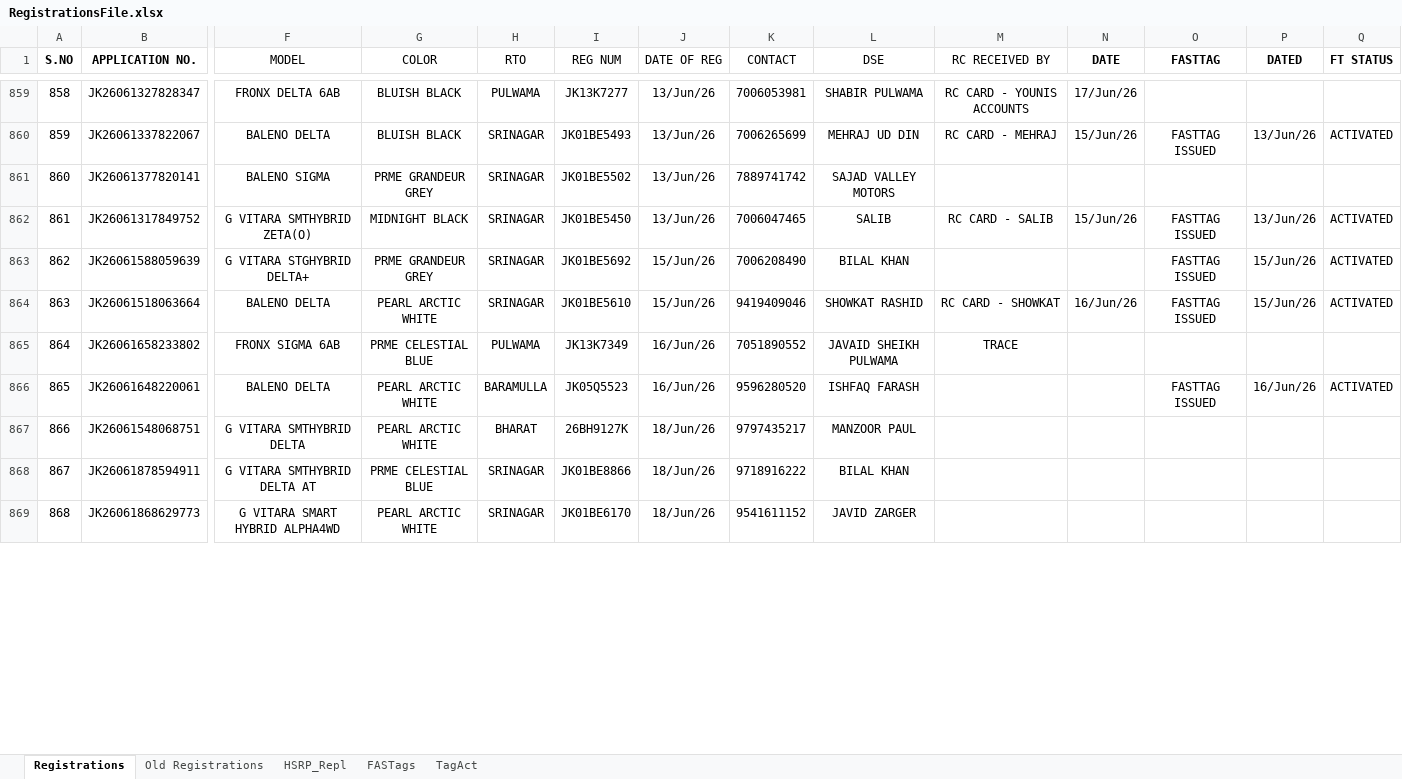
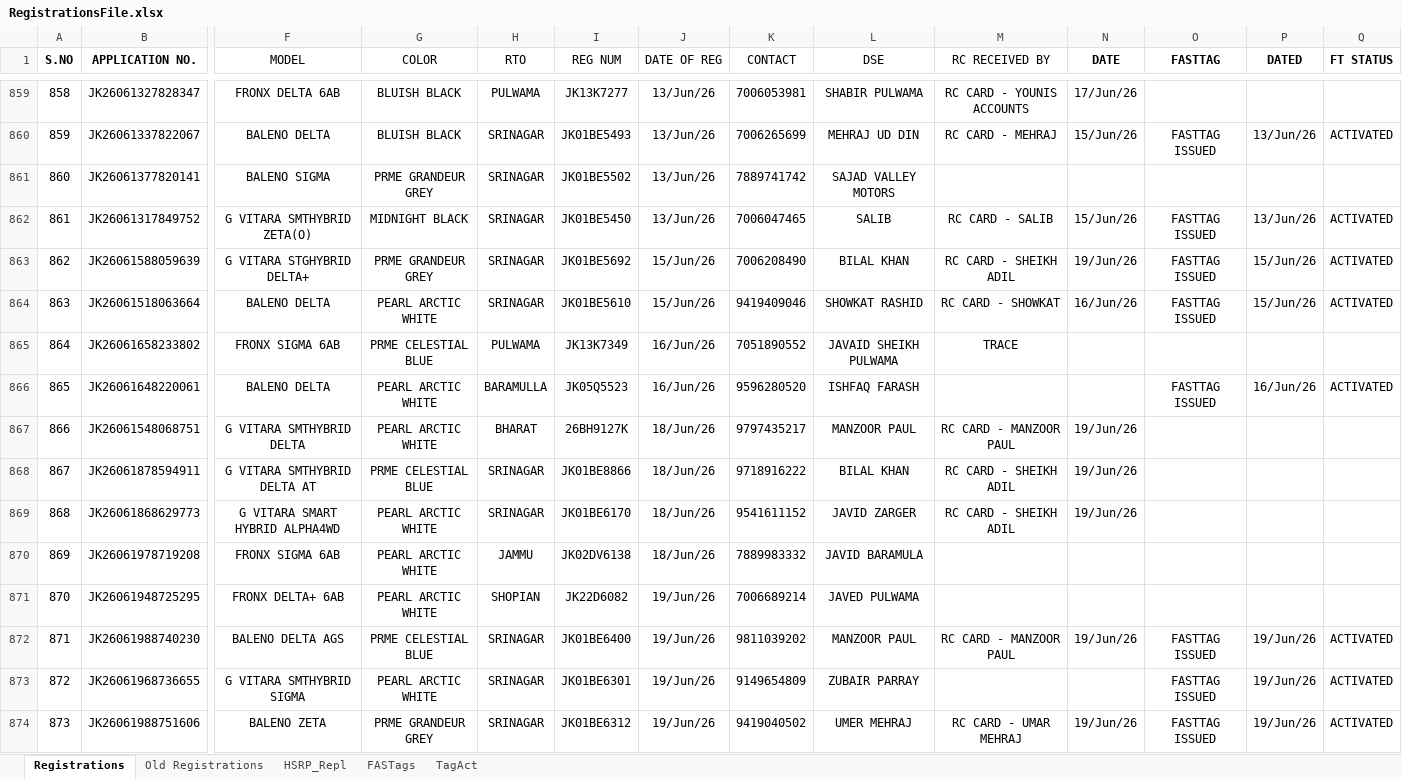
Before and after one commit to adilahmadsofi-ck/Documents, an Excel workbook: RegistrationsFile.xlsx, sheet Registrations, drawn as a sheet; only a part is shown, gaps mark what is left out; values as stored, in another font and other column widths than the file's, no borders; conditional formats and table styles not drawn; rows hold the shown columns only; the diff covers the shown part only; the diff names each change by its address in the sheet, - before the commit and + after, or states it on an @@ line.

```diff
--- a/RegistrationsFile.xlsx (sheet Registrations)
+++ b/RegistrationsFile.xlsx (sheet Registrations)
-M863 (RC RECEIVED BY): (empty)
+M863 (RC RECEIVED BY): RC CARD - SHEIKH ADIL
-N863 (DATE): (empty)
+N863 (DATE): 19/Jun/26
-M867 (RC RECEIVED BY): (empty)
+M867 (RC RECEIVED BY): RC CARD - MANZOOR PAUL
-N867:N869 (DATE): (empty)
+N867:N869 (DATE): 19/Jun/26
-M868:M869 (RC RECEIVED BY): (empty)
+M868:M869 (RC RECEIVED BY): RC CARD - SHEIKH ADIL
+row 870: 869 | JK26061978719208 | FRONX SIGMA 6AB | PEARL ARCTIC WHITE | JAMMU | JK02DV6138 | 18/Jun/26 | 7889983332 | JAVID BARAMULA
+row 871: 870 | JK26061948725295 | FRONX DELTA+ 6AB | PEARL ARCTIC WHITE | SHOPIAN | JK22D6082 | 19/Jun/26 | 7006689214 | JAVED PULWAMA
+row 872: 871 | JK26061988740230 | BALENO DELTA AGS | PRME CELESTIAL BLUE | SRINAGAR | JK01BE6400 | 19/Jun/26 | 9811039202 | MANZOOR PAUL | RC CARD - MANZOOR PAUL | 19/Jun/26 | FASTTAG ISSUED | 19/Jun/26 | ACTIVATED
+row 873: 872 | JK26061968736655 | G VITARA SMTHYBRID SIGMA | PEARL ARCTIC WHITE | SRINAGAR | JK01BE6301 | 19/Jun/26 | 9149654809 | ZUBAIR PARRAY |  |  | FASTTAG ISSUED | 19/Jun/26 | ACTIVATED
+row 874: 873 | JK26061988751606 | BALENO ZETA | PRME GRANDEUR GREY | SRINAGAR | JK01BE6312 | 19/Jun/26 | 9419040502 | UMER MEHRAJ | RC CARD - UMAR MEHRAJ | 19/Jun/26 | FASTTAG ISSUED | 19/Jun/26 | ACTIVATED
```
Also changed, not shown: 5 added rows, 3 removed rows and row numbers in column A elsewhere in this sheet, sheet FASTags, formulas that keep their value, HSRP.xlsx, RTO AMOUNT CALCULATOR.xlsx, 1 other file.
